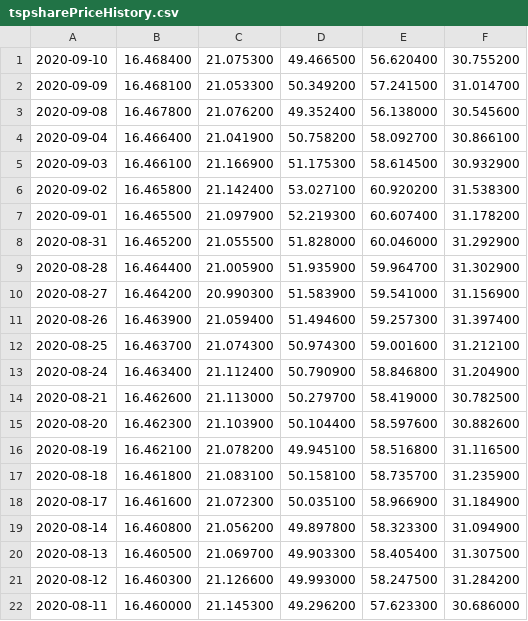
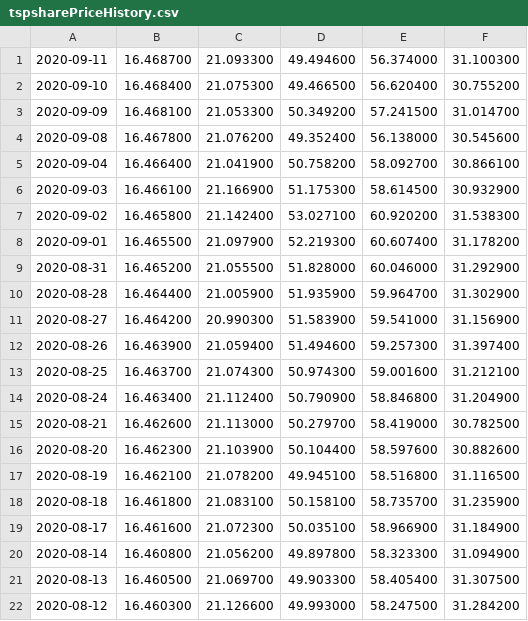
Before and after one commit to mckelvym/tsp_prices, a CSV file: tspsharePriceHistory.csv, drawn as a sheet.

```diff
--- a/tspsharePriceHistory.csv
+++ b/tspsharePriceHistory.csv
@@ -1 +1,2 @@
+2020-09-11, 16.468700, 21.093300, 49.494600, 56.374000, 31.100300
 2020-09-10, 16.468400, 21.075300, 49.466500, 56.620400, 30.755200
@@ -21,2 +22 @@
 2020-08-12, 16.460300, 21.126600, 49.993000, 58.247500, 31.284200
-2020-08-11, 16.460000, 21.145300, 49.296200, 57.623300, 30.686000
```
Also changed, not shown: 1 other file.
